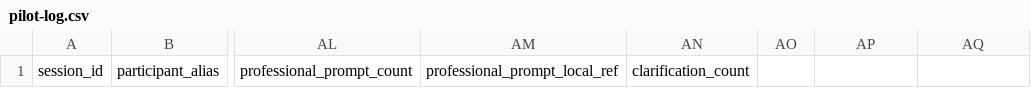
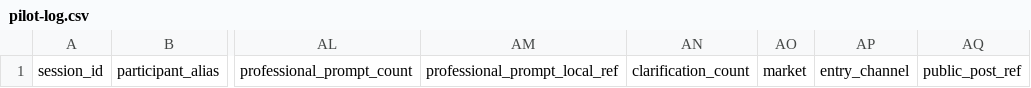
Before and after one commit to dawwnforu/intent-compiler-skill, a CSV file: pilot/pilot-log.csv, drawn as a sheet; only a part is shown, gaps mark what is left out; the diff names each change by its address in the sheet, - before the commit and + after, or states it on an @@ line.

Commit message:
Make free pilot entry and real-artifact demo usable

```diff
--- a/pilot/pilot-log.csv
+++ b/pilot/pilot-log.csv
-AO1: (empty)
+AO1: market
-AP1: (empty)
+AP1: entry_channel
-AQ1: (empty)
+AQ1: public_post_ref
```
Also changed, not shown: 26 other files.
